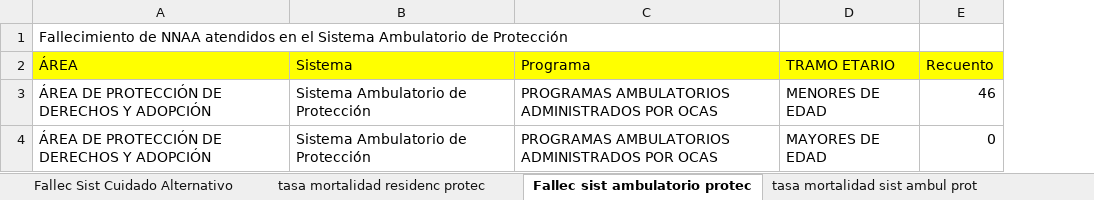
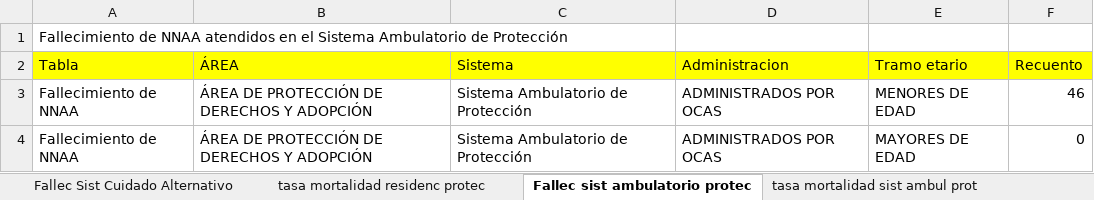
Before and after one commit to Sud-Austral/DATA-SENAME, an Excel workbook: ESTADISTICAS/tablas anuario originales- fallecimientos 2019.xlsx, sheet Fallec sist ambulatorio protec, drawn as a sheet; values as stored, in another font and other column widths than the file's, no borders; table styles not drawn; removed rows and columns are numbered as before the commit, all else as after; the diff names each change by its address in the sheet, - before the commit and + after, or states it on an @@ line.

```diff
--- a/ESTADISTICAS/tablas anuario originales- fallecimientos 2019.xlsx (sheet Fallec sist ambulatorio protec)
+++ b/ESTADISTICAS/tablas anuario originales- fallecimientos 2019.xlsx (sheet Fallec sist ambulatorio protec)
+column A (Tabla), row 1: Fallecimiento de NNAA atendidos en el Sistema Ambulatorio de Protección; rows 3-4: Fallecimiento de NNAA | Fallecimiento de NNAA
-column C (Programa), rows 3-4: PROGRAMAS AMBULATORIOS ADMINISTRADOS POR OCAS | PROGRAMAS AMBULATORIOS ADMINISTRADOS POR OCAS
+column D (Administracion), rows 3-4: ADMINISTRADOS POR OCAS | ADMINISTRADOS POR OCAS
-B1 (ÁREA): Fallecimiento de NNAA atendidos en el Sistema Ambulatorio de Protección
+B1 (ÁREA): (empty)
-E2: TRAMO ETARIO
+E2: Tramo etario
```
Also changed, not shown: sheet tasa mortalidad sist ambul prot, sheet tasa mortalidad sis ML org cola, sheet fallec sist ML org colab, sheet tasa mortalidad residenc protec, sheet tasa mortalidad sis PL jus juv, sheet Fallec Sist Cuidado Alternativo, 4 more sheets, 4 other files.
